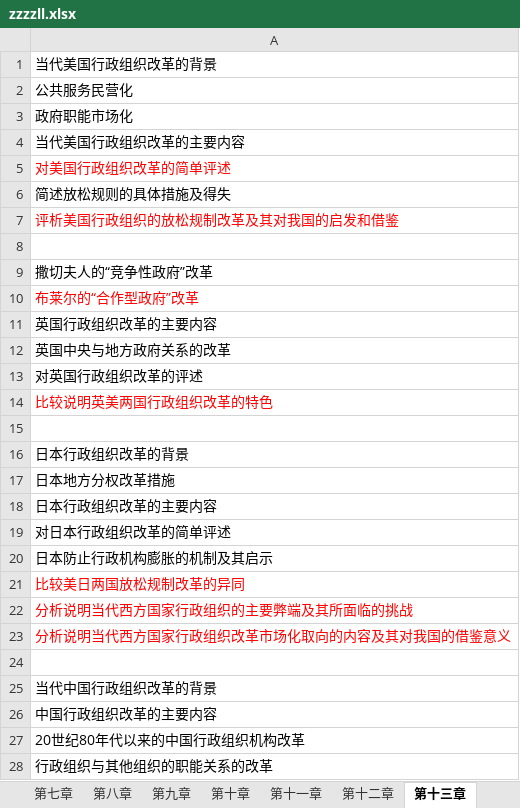
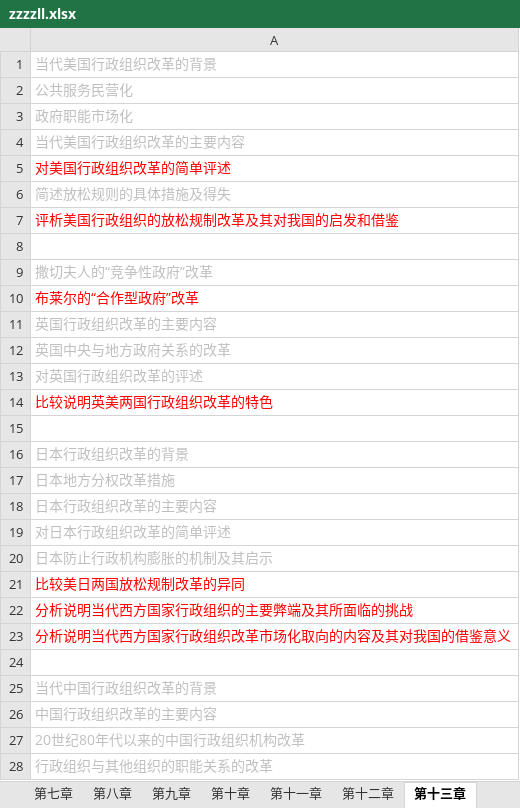
Before and after one commit to xieshiwei/ZK, an Excel workbook: ZZZZLL/zzzzll.xlsx, sheet 第十三章, drawn as a sheet; only a part is shown; values as stored, in another font and other column widths than the file's, no borders; the diff covers the shown part only; the diff names each change by its address in the sheet, - before the commit and + after, or states it on an @@ line.

Commit message:
ok

```diff
--- a/ZZZZLL/zzzzll.xlsx (sheet 第十三章)
+++ b/ZZZZLL/zzzzll.xlsx (sheet 第十三章)
-A1:A4 text colour: black
+A1:A4 text colour: #BFBFBF
-A6 text colour: black
+A6 text colour: #BFBFBF
-A9 text colour: black
+A9 text colour: #BFBFBF
-A11:A13 text colour: black
+A11:A13 text colour: #BFBFBF
-A16:A20 text colour: black
+A16:A20 text colour: #BFBFBF
-A25:A28 text colour: black
+A25:A28 text colour: #BFBFBF
```
Also changed, not shown: cell formats elsewhere in this sheet, sheet 第十二章.
